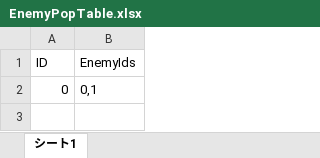
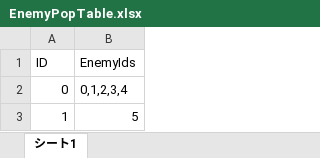
Before and after one commit to tomohiro-toyota2456/Dungeon, an Excel workbook: Assets/SceneData/Game/Editor/Excel/EnemyPopTable.xlsx, sheet シート1, drawn as a sheet; values as stored, in another font and other column widths than the file's, no borders; charts and pictures not drawn; the diff names each change by its address in the sheet, - before the commit and + after, or states it on an @@ line.

```diff
--- a/Assets/SceneData/Game/Editor/Excel/EnemyPopTable.xlsx (sheet シート1)
+++ b/Assets/SceneData/Game/Editor/Excel/EnemyPopTable.xlsx (sheet シート1)
-B2 (EnemyIds): 0,1
+B2 (EnemyIds): 0,1,2,3,4
+row 3: 1 | 5
```
Also changed, not shown: Assets/SceneData/Game/Editor/Excel/ArmorData.xlsx, Assets/SceneData/Game/Editor/Excel/DropTable.xlsx, 50 other files.
